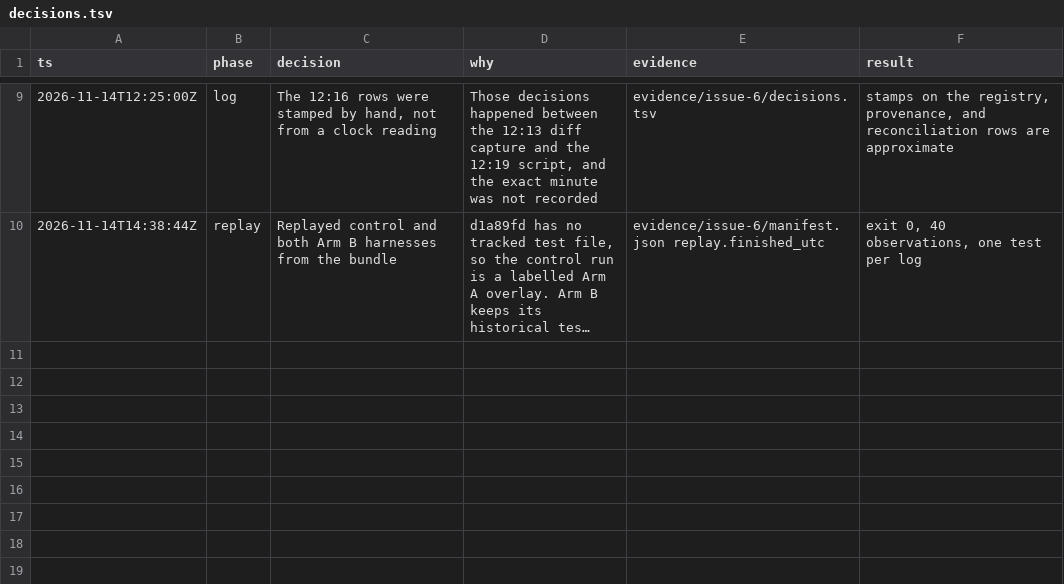
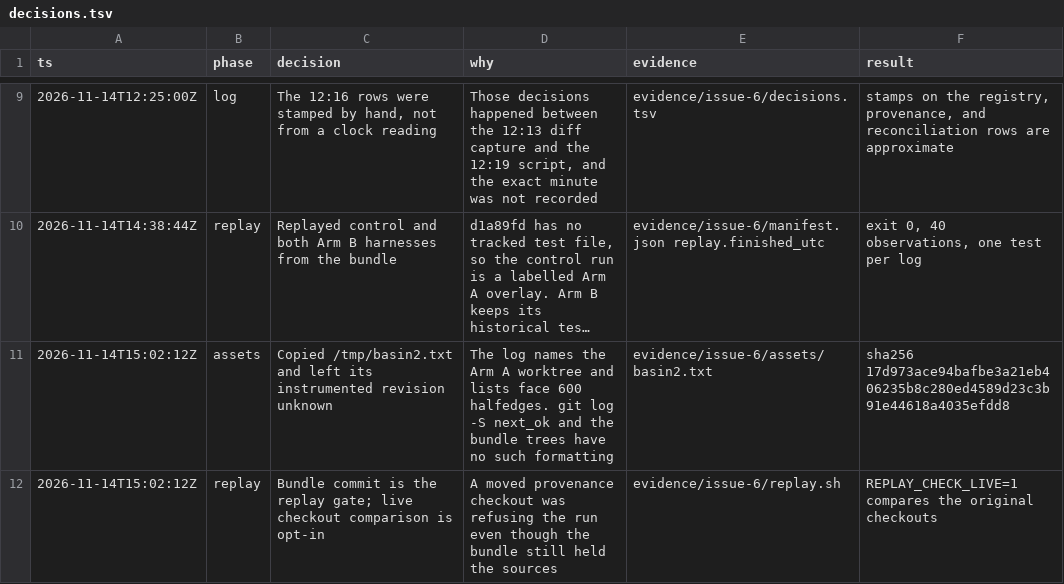
Before and after one commit to atsyplenkov/surfer2-rs, a TSV file: evidence/issue-6/decisions.tsv, drawn as a sheet; only a part is shown, gaps mark what is left out; long unchanged cells end in …; the diff names each change by its address in the sheet, - before the commit and + after, or states it on an @@ line.

Commit message:
docs(evidence): preserve basin2 and replay from the bundle

```diff
--- a/evidence/issue-6/decisions.tsv
+++ b/evidence/issue-6/decisions.tsv
+row 11: 2026-11-14T15:02:12Z | assets | Copied /tmp/basin2.txt and left its instrumented revision unknown | The log names the Arm A worktree and lists face 600 halfedges. git log -S next_ok and the bundle trees have no such formatting | evidence/issue-6/assets/basin2.txt | sha256 17d973ace94bafbe3a21eb406235b8c280ed4589d23c3b91e44618a4035efdd8
+row 12: 2026-11-14T15:02:12Z | replay | Bundle commit is the replay gate; live checkout comparison is opt-in | A moved provenance checkout was refusing the run even though the bundle still held the sources | evidence/issue-6/replay.sh | REPLAY_CHECK_LIVE=1 compares the original checkouts
```
Also changed, not shown: 4 other files.
